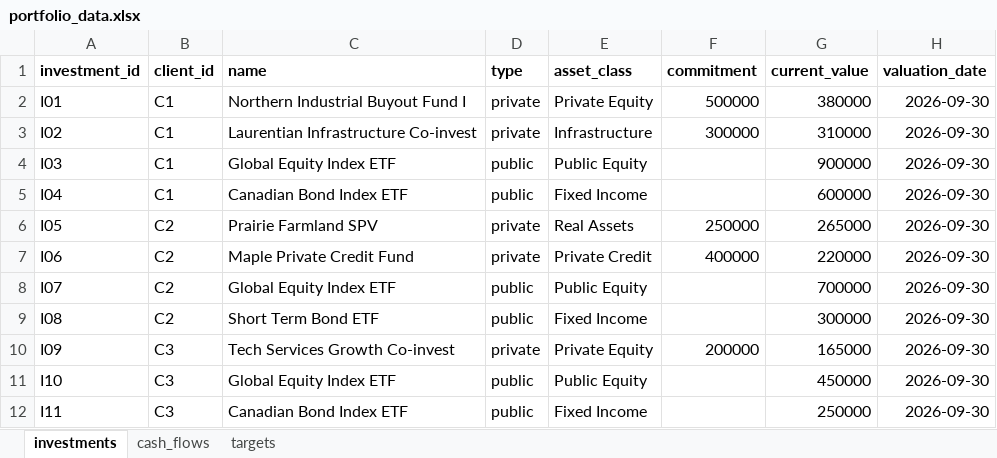
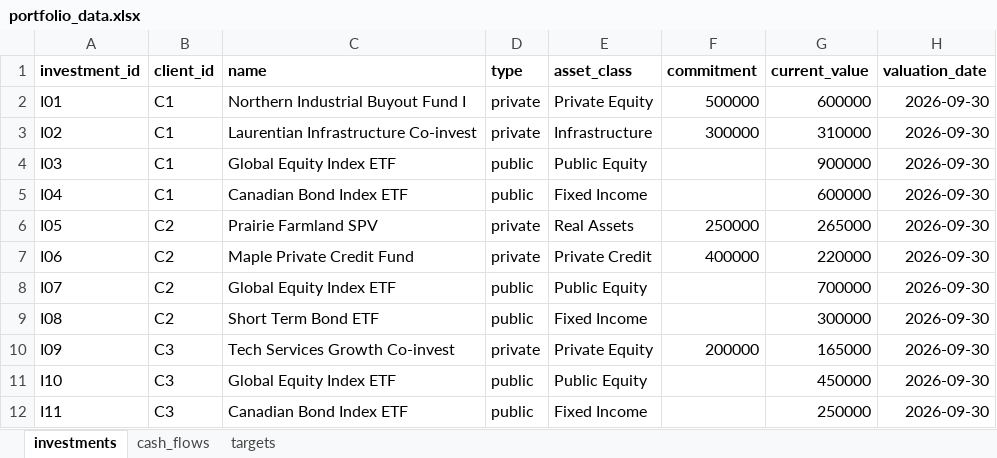
Before and after one commit to JTI05/Portfolio-Tracker, an Excel workbook: data/portfolio_data.xlsx, sheet investments, drawn as a sheet; values as stored, in another font and other column widths than the file's, no borders; the diff names each change by its address in the sheet, - before the commit and + after, or states it on an @@ line.

Commit message:
Update portfolio_data.xlsx

```diff
--- a/data/portfolio_data.xlsx (sheet investments)
+++ b/data/portfolio_data.xlsx (sheet investments)
-G2 (current_value): 380000
+G2 (current_value): 600000
```
